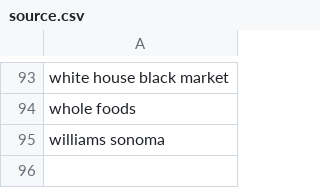
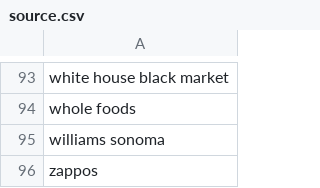
Before and after one commit to eltonjohn007/gc, a CSV file: data/source.csv, drawn as a sheet; only a part is shown, gaps mark what is left out; the diff names each change by its address in the sheet, - before the commit and + after, or states it on an @@ line.

```diff
--- a/data/source.csv
+++ b/data/source.csv
+row 96: zappos
```
Also changed, not shown: data/brand.csv, 1 other file.
